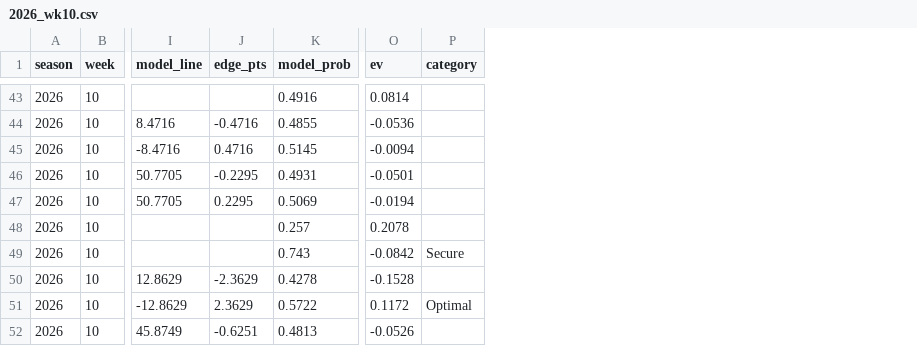
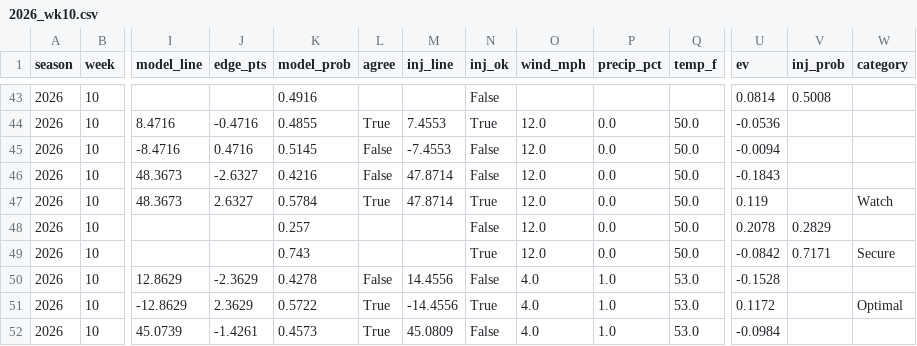
Before and after one commit to tj6600/nfl-betting-model, a CSV file: odds_log/picks/2026_wk10.csv, drawn as a sheet; only a part is shown, gaps mark what is left out; addresses are those after the commit; the diff covers the shown part only; the diff names each change by its address in the sheet, - before the commit and + after, or states it on an @@ line.

```diff
--- a/odds_log/picks/2026_wk10.csv
+++ b/odds_log/picks/2026_wk10.csv
+column L (agree), rows 44-52: True | False | False | True |  |  | False | True | True
+column M (inj_line), rows 44-52: 7.4553 | -7.4553 | 47.8714 | 47.8714 |  |  | 14.4556 | -14.4556 | 45.0809
+column N (inj_ok), rows 43-52: False | True | False | False | True | False | True | False | True | False
+column O (wind_mph), rows 44-52: 12.0 | 12.0 | 12.0 | 12.0 | 12.0 | 12.0 | 4.0 | 4.0 | 4.0
+column P (precip_pct), rows 44-52: 0.0 | 0.0 | 0.0 | 0.0 | 0.0 | 0.0 | 1.0 | 1.0 | 1.0
+column Q (temp_f), rows 44-52: 50.0 | 50.0 | 50.0 | 50.0 | 50.0 | 50.0 | 53.0 | 53.0 | 53.0
+column V (inj_prob), rows 43-49: 0.5008 |  |  |  |  | 0.2829 | 0.7171
-I46:I47 (model_line): 50.7705
+I46:I47 (model_line): 48.3673
-J46 (edge_pts): -0.2295
+J46 (edge_pts): -2.6327
-K46 (model_prob): 0.4931
+K46 (model_prob): 0.4216
-U46 (ev): -0.0501
+U46 (ev): -0.1843
-J47 (edge_pts): 0.2295
+J47 (edge_pts): 2.6327
-K47 (model_prob): 0.5069
+K47 (model_prob): 0.5784
-U47 (ev): -0.0194
+U47 (ev): 0.119
-W47 (category): (empty)
+W47 (category): Watch
-I52 (model_line): 45.8749
+I52 (model_line): 45.0739
-J52 (edge_pts): -0.6251
+J52 (edge_pts): -1.4261
-K52 (model_prob): 0.4813
+K52 (model_prob): 0.4573
-U52 (ev): -0.0526
+U52 (ev): -0.0984
```
Also changed, not shown: 43 edited cells elsewhere in this file, 10 other files.
